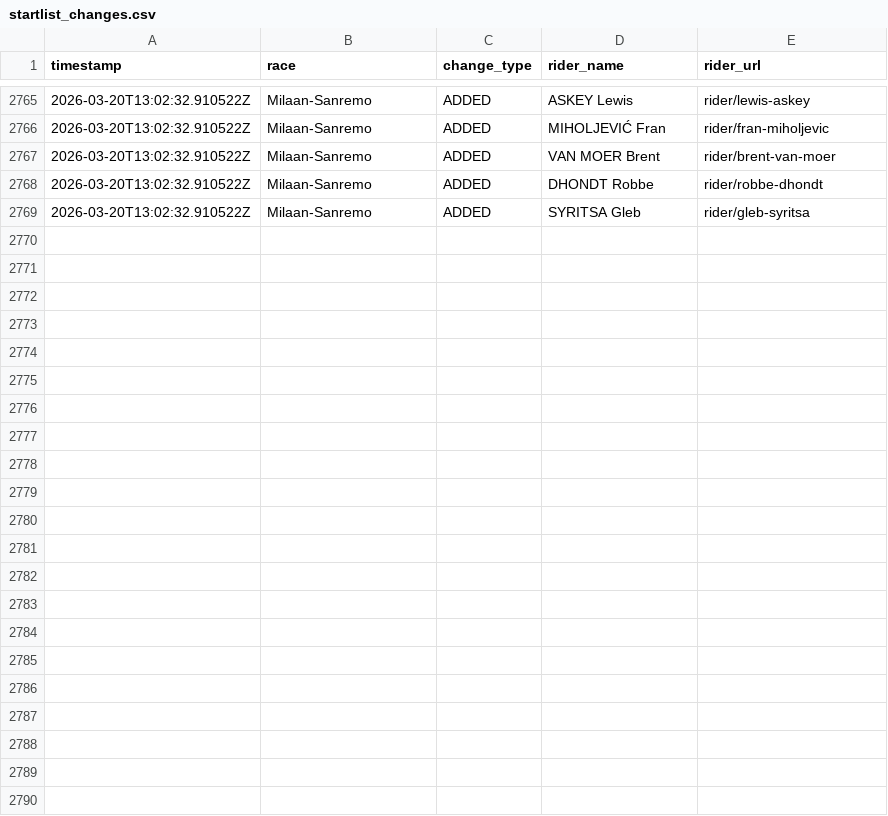
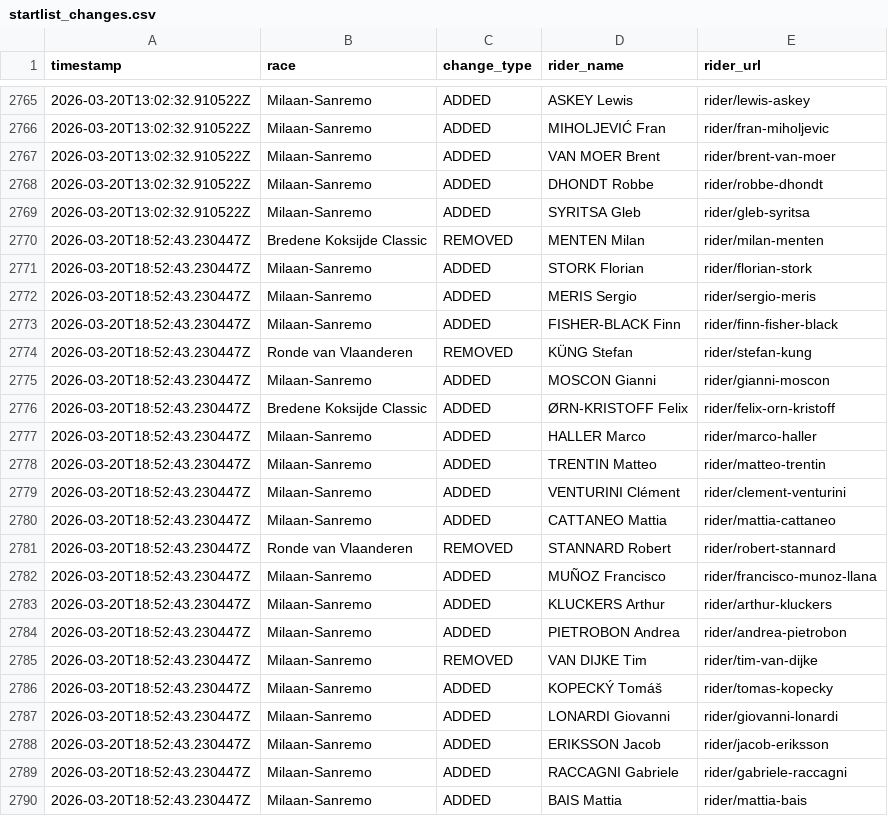
Before and after one commit to nigellindemann-dev/wm26, a CSV file: output/startlist_changes.csv, drawn as a sheet; only a part is shown, gaps mark what is left out; the diff names each change by its address in the sheet, - before the commit and + after, or states it on an @@ line.

```diff
--- a/output/startlist_changes.csv
+++ b/output/startlist_changes.csv
+row 2770: 2026-03-20T18:52:43.230447Z | Bredene Koksijde Classic | REMOVED | MENTEN Milan | rider/milan-menten
+row 2771: 2026-03-20T18:52:43.230447Z | Milaan-Sanremo | ADDED | STORK Florian | rider/florian-stork
+row 2772: 2026-03-20T18:52:43.230447Z | Milaan-Sanremo | ADDED | MERIS Sergio | rider/sergio-meris
+row 2773: 2026-03-20T18:52:43.230447Z | Milaan-Sanremo | ADDED | FISHER-BLACK Finn | rider/finn-fisher-black
+row 2774: 2026-03-20T18:52:43.230447Z | Ronde van Vlaanderen | REMOVED | KÜNG Stefan | rider/stefan-kung
+row 2775: 2026-03-20T18:52:43.230447Z | Milaan-Sanremo | ADDED | MOSCON Gianni | rider/gianni-moscon
+row 2776: 2026-03-20T18:52:43.230447Z | Bredene Koksijde Classic | ADDED | ØRN-KRISTOFF Felix | rider/felix-orn-kristoff
+row 2777: 2026-03-20T18:52:43.230447Z | Milaan-Sanremo | ADDED | HALLER Marco | rider/marco-haller
+row 2778: 2026-03-20T18:52:43.230447Z | Milaan-Sanremo | ADDED | TRENTIN Matteo | rider/matteo-trentin
+row 2779: 2026-03-20T18:52:43.230447Z | Milaan-Sanremo | ADDED | VENTURINI Clément | rider/clement-venturini
+row 2780: 2026-03-20T18:52:43.230447Z | Milaan-Sanremo | ADDED | CATTANEO Mattia | rider/mattia-cattaneo
+row 2781: 2026-03-20T18:52:43.230447Z | Ronde van Vlaanderen | REMOVED | STANNARD Robert | rider/robert-stannard
+row 2782: 2026-03-20T18:52:43.230447Z | Milaan-Sanremo | ADDED | MUÑOZ Francisco | rider/francisco-munoz-llana
+row 2783: 2026-03-20T18:52:43.230447Z | Milaan-Sanremo | ADDED | KLUCKERS Arthur | rider/arthur-kluckers
+row 2784: 2026-03-20T18:52:43.230447Z | Milaan-Sanremo | ADDED | PIETROBON Andrea | rider/andrea-pietrobon
+row 2785: 2026-03-20T18:52:43.230447Z | Milaan-Sanremo | REMOVED | VAN DIJKE Tim | rider/tim-van-dijke
+row 2786: 2026-03-20T18:52:43.230447Z | Milaan-Sanremo | ADDED | KOPECKÝ Tomáš | rider/tomas-kopecky
+row 2787: 2026-03-20T18:52:43.230447Z | Milaan-Sanremo | ADDED | LONARDI Giovanni | rider/giovanni-lonardi
+row 2788: 2026-03-20T18:52:43.230447Z | Milaan-Sanremo | ADDED | ERIKSSON Jacob | rider/jacob-eriksson
+row 2789: 2026-03-20T18:52:43.230447Z | Milaan-Sanremo | ADDED | RACCAGNI Gabriele | rider/gabriele-raccagni
+row 2790: 2026-03-20T18:52:43.230447Z | Milaan-Sanremo | ADDED | BAIS Mattia | rider/mattia-bais
```
Also changed, not shown: output/startlist_matrix.csv, 2 other files.
